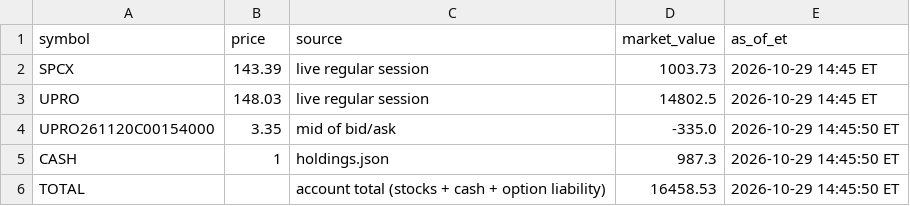
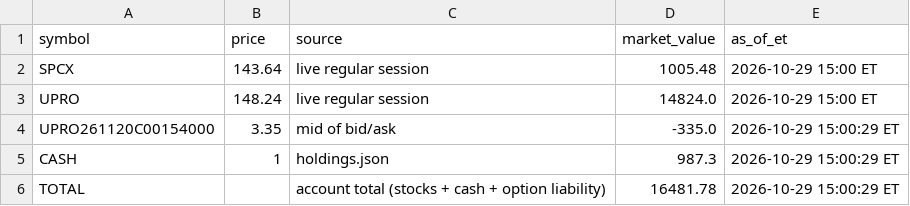
Before and after one commit to AT4Engineer/pq-22e56fd9, a CSV file: data/current.csv, drawn as a sheet.

```diff
--- a/data/current.csv
+++ b/data/current.csv
@@ -1,6 +1,6 @@
 symbol,price,source,market_value,as_of_et
-SPCX,143.39,live regular session,1003.73,2026-10-29 14:45 ET
-UPRO,148.03,live regular session,14802.5,2026-10-29 14:45 ET
-UPRO261120C00154000,3.35,mid of bid/ask,-335.0,2026-10-29 14:45:50 ET
-CASH,1,holdings.json,987.3,2026-10-29 14:45:50 ET
-TOTAL,,account total (stocks + cash + option liability),16458.53,2026-10-29 14:45:50 ET
+SPCX,143.64,live regular session,1005.48,2026-10-29 15:00 ET
+UPRO,148.24,live regular session,14824.0,2026-10-29 15:00 ET
+UPRO261120C00154000,3.35,mid of bid/ask,-335.0,2026-10-29 15:00:29 ET
+CASH,1,holdings.json,987.3,2026-10-29 15:00:29 ET
+TOTAL,,account total (stocks + cash + option liability),16481.78,2026-10-29 15:00:29 ET
```
Also changed, not shown: data/history.csv, data/intraday.csv, 15 other files.
